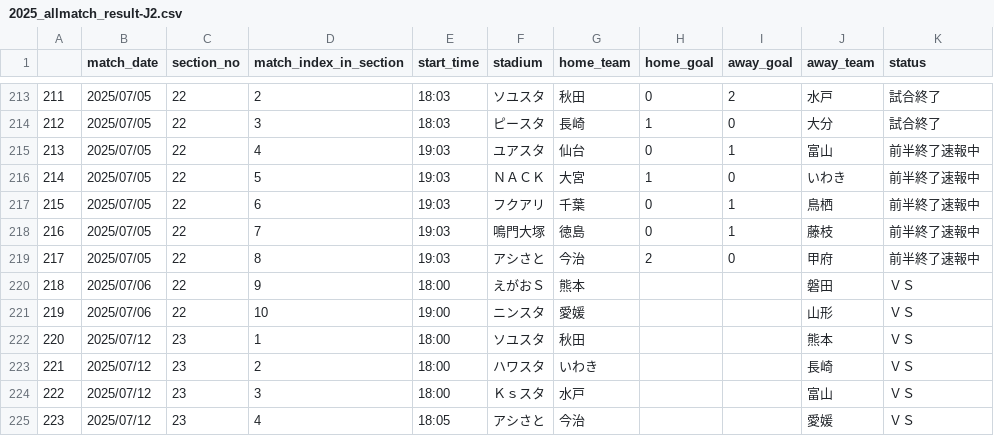
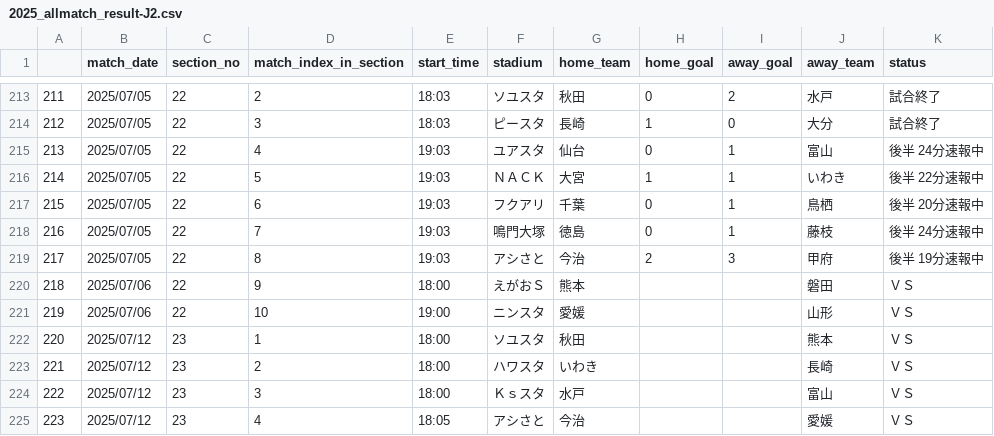
Before and after one commit to mokekuma-git/JLeague_Matches-Bar_Graph, a CSV file: docs/csv/2025_allmatch_result-J2.csv, drawn as a sheet; only a part is shown, gaps mark what is left out.

```diff
--- a/docs/csv/2025_allmatch_result-J2.csv
+++ b/docs/csv/2025_allmatch_result-J2.csv
@@ -214,7 +214,7 @@
 212,2025/07/05,22,3,18:03,ピースタ,長崎,1,0,大分,試合終了
-213,2025/07/05,22,4,19:03,ユアスタ,仙台,0,1,富山,前半終了速報中
-214,2025/07/05,22,5,19:03,ＮＡＣＫ,大宮,1,0,いわき,前半終了速報中
-215,2025/07/05,22,6,19:03,フクアリ,千葉,0,1,鳥栖,前半終了速報中
-216,2025/07/05,22,7,19:03,鳴門大塚,徳島,0,1,藤枝,前半終了速報中
-217,2025/07/05,22,8,19:03,アシさと,今治,2,0,甲府,前半終了速報中
+213,2025/07/05,22,4,19:03,ユアスタ,仙台,0,1,富山,後半 24分速報中
+214,2025/07/05,22,5,19:03,ＮＡＣＫ,大宮,1,1,いわき,後半 22分速報中
+215,2025/07/05,22,6,19:03,フクアリ,千葉,0,1,鳥栖,後半 20分速報中
+216,2025/07/05,22,7,19:03,鳴門大塚,徳島,0,1,藤枝,後半 24分速報中
+217,2025/07/05,22,8,19:03,アシさと,今治,2,3,甲府,後半 19分速報中
 218,2025/07/06,22,9,18:00,えがおＳ,熊本,,,磐田,ＶＳ
```
Also changed, not shown: docs/csv/2025_allmatch_result-J1.csv, docs/csv/2025_allmatch_result-J3.csv, 1 other file.
